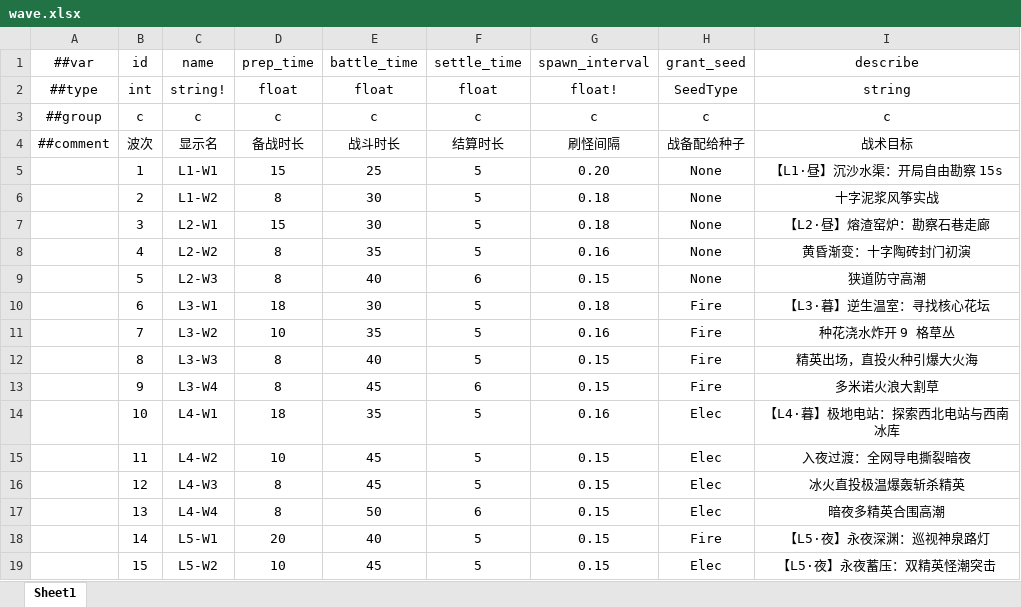
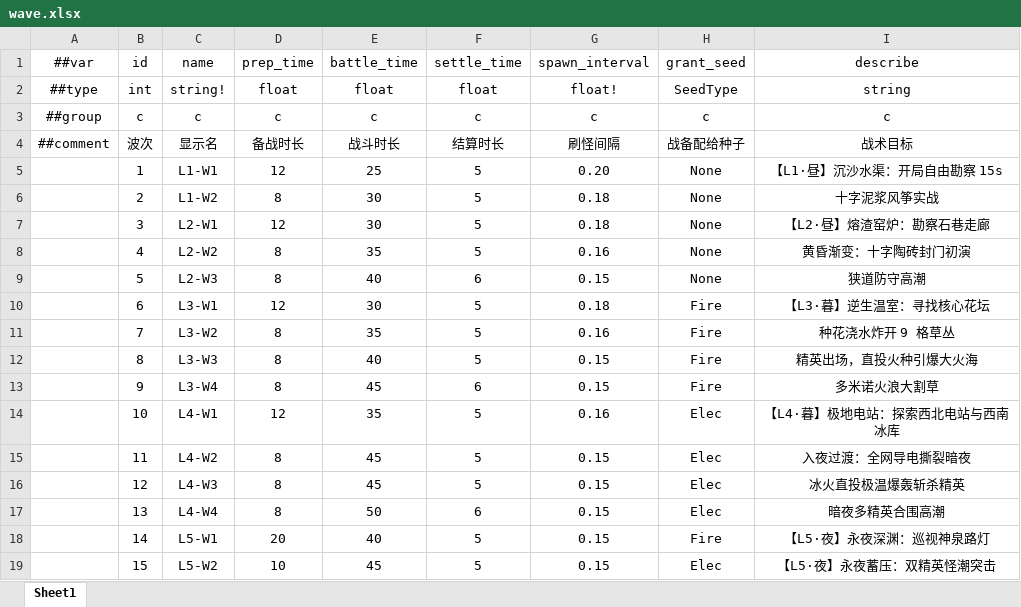
Before and after one commit to 5FYZhou/deepseaoil, an Excel workbook: ConfigWorkspace/Data/wave.xlsx, sheet Sheet1, drawn as a sheet; only a part is shown; values as stored, in another font and other column widths than the file's, no borders; the diff names each change by its address in the sheet, - before the commit and + after, or states it on an @@ line.

```diff
--- a/ConfigWorkspace/Data/wave.xlsx (sheet Sheet1)
+++ b/ConfigWorkspace/Data/wave.xlsx (sheet Sheet1)
-D5 (prep_time): 15
+D5 (prep_time): 12
-D7 (prep_time): 15
+D7 (prep_time): 12
-D10 (prep_time): 18
+D10 (prep_time): 12
-D11 (prep_time): 10
+D11 (prep_time): 8
-D14 (prep_time): 18
+D14 (prep_time): 12
-D15 (prep_time): 10
+D15 (prep_time): 8
```
Also changed, not shown: ConfigWorkspace/Data/enemy.xlsx, ConfigWorkspace/Data/tile_state.xlsx, 30 other files.
